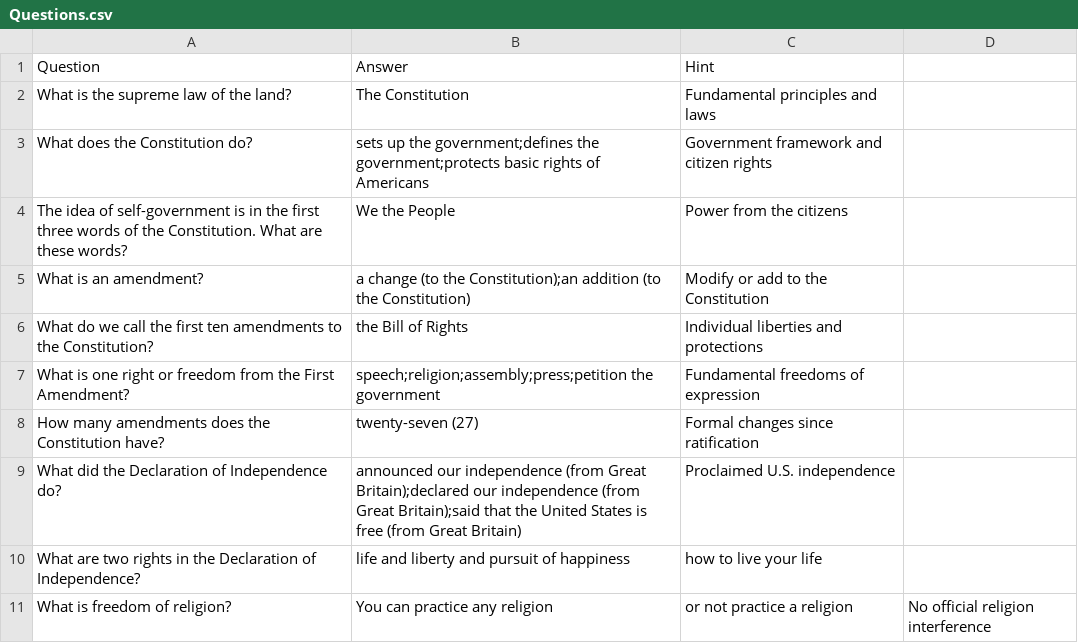
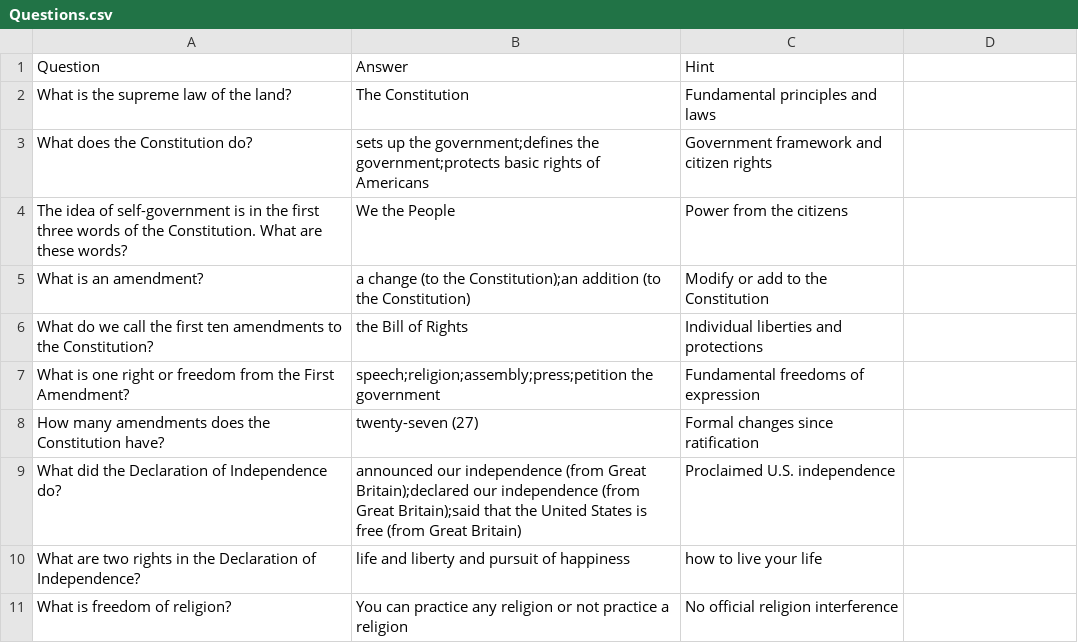
Before and after one commit to anuragbhattideas/sia, a CSV file: Questions.csv, drawn as a sheet.

Commit message:
Update Questions.csv

```diff
--- a/Questions.csv
+++ b/Questions.csv
@@ -10,2 +10,2 @@ Question,Answer,Hint
 "What are two rights in the Declaration of Independence?",life and liberty and pursuit of happiness,"how to live your life"
-"What is freedom of religion?",You can practice any religion, or not practice a religion,"No official religion interference"
+"What is freedom of religion?",You can practice any religion or not practice a religion,"No official religion interference"
```
